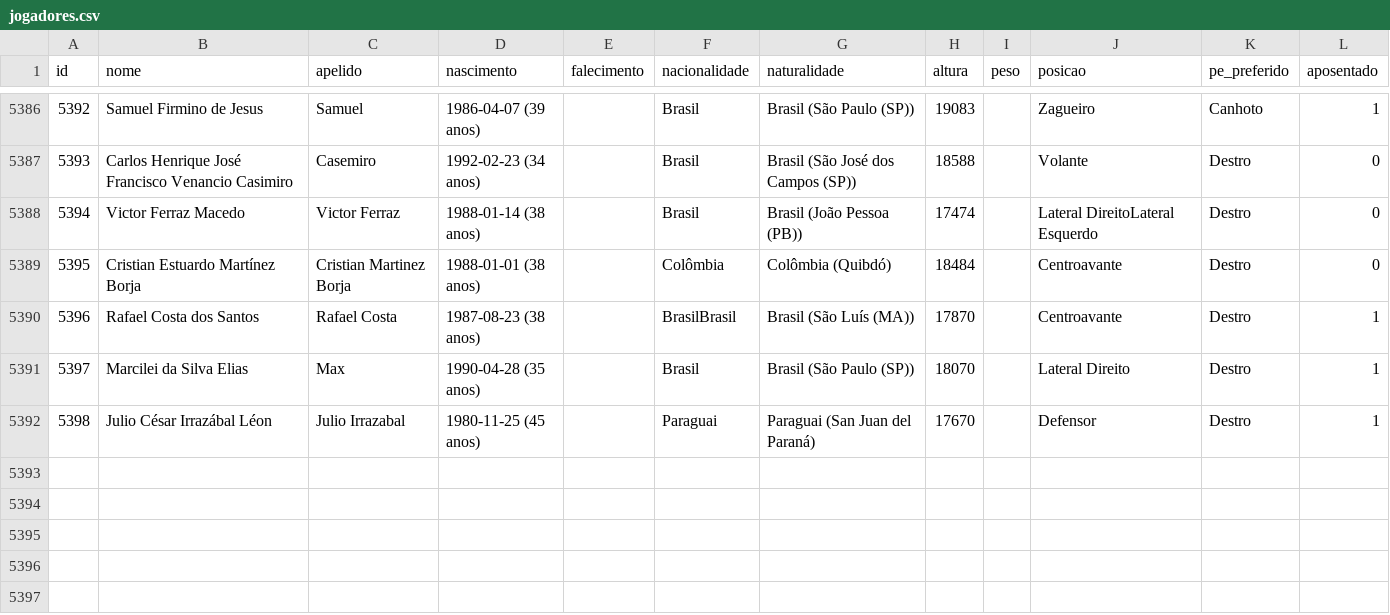
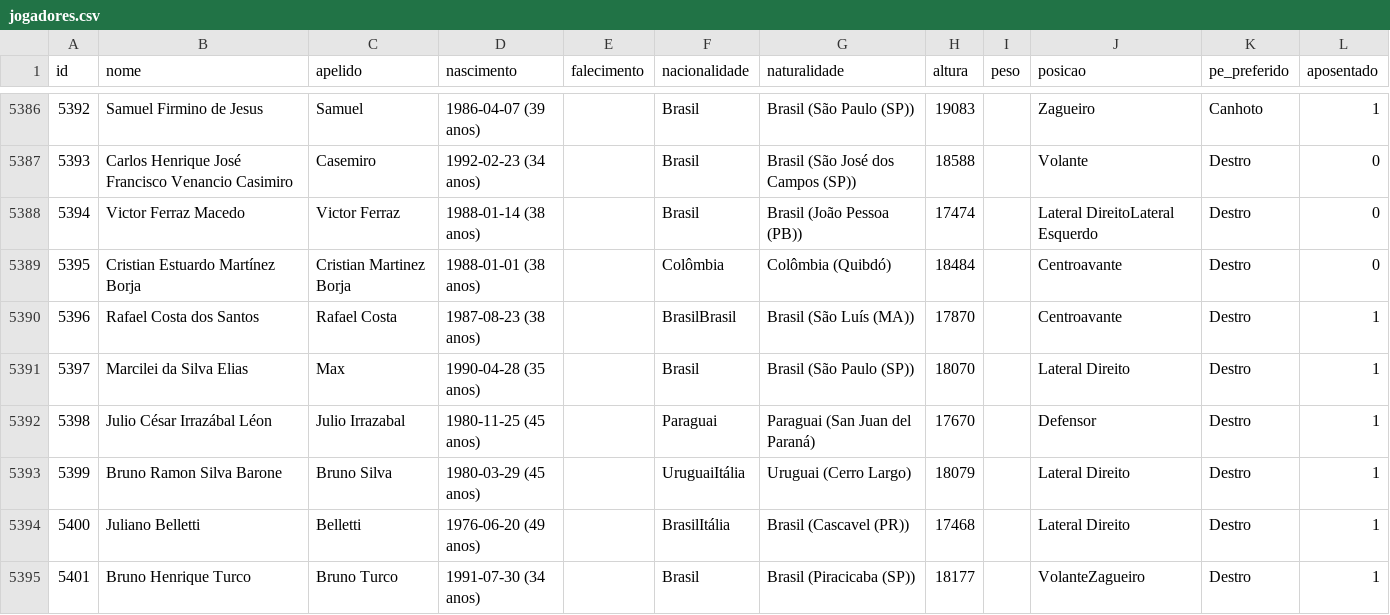
Before and after one commit to shinzatokazuya/kamusari, a CSV file: novo_bd1971_robusto/output_csvs/jogadores.csv, drawn as a sheet; only a part is shown, gaps mark what is left out.

```diff
--- a/novo_bd1971_robusto/output_csvs/jogadores.csv
+++ b/novo_bd1971_robusto/output_csvs/jogadores.csv
@@ -5392 +5392,4 @@ id,nome,apelido,nascimento,falecimento,nacionalidade,naturalidade,altura,peso,po
 5398,Julio César Irrazábal Léon,Julio Irrazabal,1980-11-25 (45 anos),,Paraguai,Paraguai (San Juan del Paraná),17670,,Defensor,Destro,1
+5399,Bruno Ramon Silva Barone,Bruno Silva,1980-03-29 (45 anos),,UruguaiItália,Uruguai (Cerro Largo),18079,,Lateral Direito,Destro,1
+5400,Juliano Belletti,Belletti,1976-06-20 (49 anos),,BrasilItália,Brasil (Cascavel (PR)),17468,,Lateral Direito,Destro,1
+5401,Bruno Henrique Turco,Bruno Turco,1991-07-30 (34 anos),,Brasil,Brasil (Piracicaba (SP)),18177,,VolanteZagueiro,Destro,1
```
Also changed, not shown: novo_bd1971_robusto/output_csvs/arbitros_em_partida.csv, novo_bd1971_robusto/output_csvs/partidas.csv, 4 other files.
